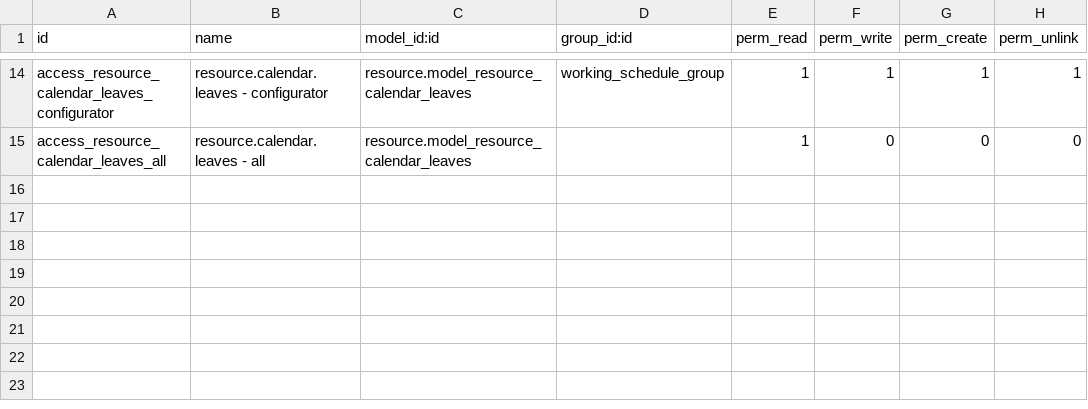
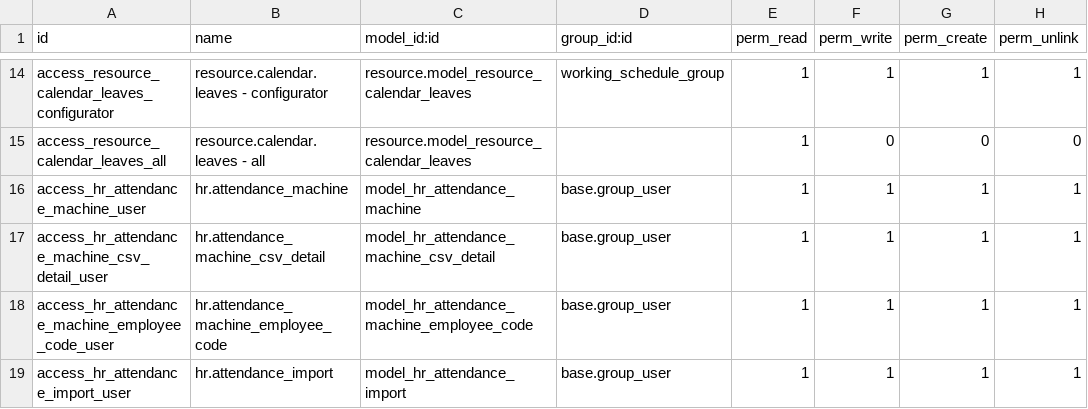
Before and after one commit to open-synergy/opnsynid-hr-timesheet, a CSV file: ssi_timesheet_attendance/security/ir.model.access.csv, drawn as a sheet; only a part is shown, gaps mark what is left out; the diff names each change by its address in the sheet, - before the commit and + after, or states it on an @@ line.

Commit message:
[ssi_timesheet_attendance] 14.0.1.13.0

```diff
--- a/ssi_timesheet_attendance/security/ir.model.access.csv
+++ b/ssi_timesheet_attendance/security/ir.model.access.csv
+row 16: access_hr_attendance_machine_user | hr.attendance_machine | model_hr_attendance_machine | base.group_user | 1 | 1 | 1 | 1
+row 17: access_hr_attendance_machine_csv_detail_user | hr.attendance_machine_csv_detail | model_hr_attendance_machine_csv_detail | base.group_user | 1 | 1 | 1 | 1
+row 18: access_hr_attendance_machine_employee_code_user | hr.attendance_machine_employee_code | model_hr_attendance_machine_employee_code | base.group_user | 1 | 1 | 1 | 1
+row 19: access_hr_attendance_import_user | hr.attendance_import | model_hr_attendance_import | base.group_user | 1 | 1 | 1 | 1
```
Also changed, not shown: 10 other files.
